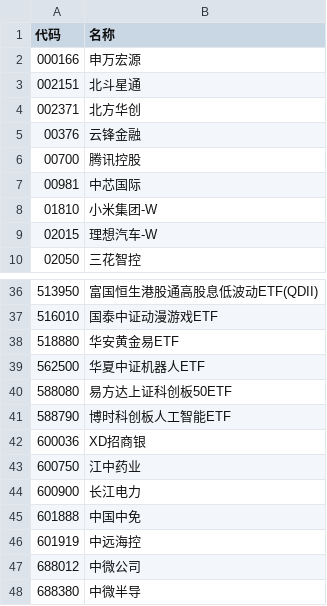
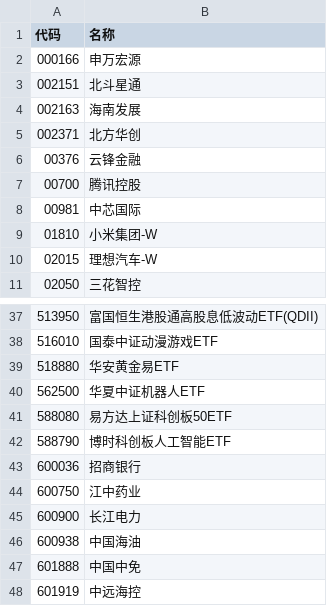
Before and after one commit to wizardbyron/invest.ai, a CSV file: input/portfolios/all.csv, drawn as a sheet; only a part is shown, gaps mark what is left out; the shorter side is filled out with more unchanged rows.

```diff
--- a/input/portfolios/all.csv
+++ b/input/portfolios/all.csv
@@ -3,2 +3,3 @@
 002151,北斗星通
+002163,海南发展
 002371,北方华创
@@ -41,5 +42,6 @@
 588790,博时科创板人工智能ETF
-600036,XD招商银
+600036,招商银行
 600750,江中药业
 600900,长江电力
+600938,中国海油
 601888,中国中免
```
Also changed, not shown: 51 other files.
